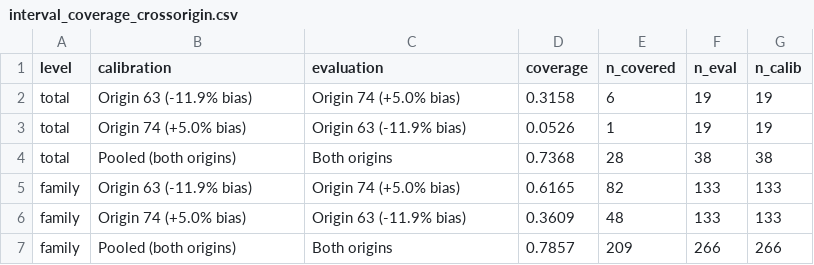
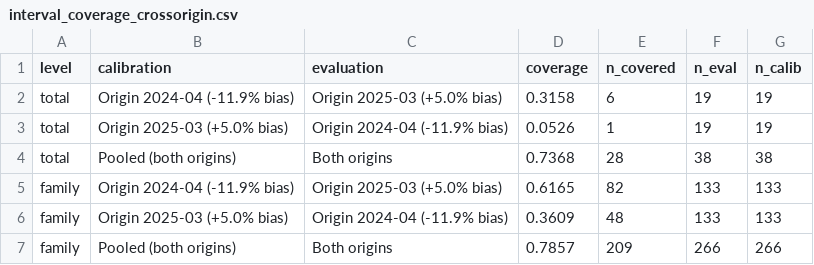
Before and after one commit to ankit-cybertron/Celeris, a CSV file: outputs/backtest/interval_coverage_crossorigin.csv, drawn as a sheet.

Commit message:
fix(docs): align test counts, series reconciliation, origin date labels, and insights metrics

```diff
--- a/outputs/backtest/interval_coverage_crossorigin.csv
+++ b/outputs/backtest/interval_coverage_crossorigin.csv
@@ -1,7 +1,7 @@
 level,calibration,evaluation,coverage,n_covered,n_eval,n_calib
-total,Origin 63 (-11.9% bias),Origin 74 (+5.0% bias),0.3158,6,19,19
-total,Origin 74 (+5.0% bias),Origin 63 (-11.9% bias),0.0526,1,19,19
+total,Origin 2024-04 (-11.9% bias),Origin 2025-03 (+5.0% bias),0.3158,6,19,19
+total,Origin 2025-03 (+5.0% bias),Origin 2024-04 (-11.9% bias),0.0526,1,19,19
 total,Pooled (both origins),Both origins,0.7368,28,38,38
-family,Origin 63 (-11.9% bias),Origin 74 (+5.0% bias),0.6165,82,133,133
-family,Origin 74 (+5.0% bias),Origin 63 (-11.9% bias),0.3609,48,133,133
+family,Origin 2024-04 (-11.9% bias),Origin 2025-03 (+5.0% bias),0.6165,82,133,133
+family,Origin 2025-03 (+5.0% bias),Origin 2024-04 (-11.9% bias),0.3609,48,133,133
 family,Pooled (both origins),Both origins,0.7857,209,266,266
```
Also changed, not shown: 9 other files.
